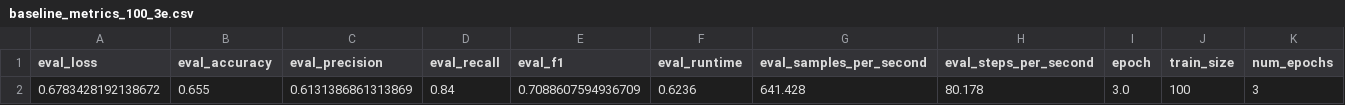
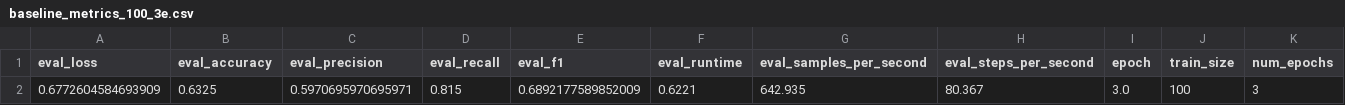
Before and after one commit to gurkewasser/npr-mc2-FS25, a CSV file: results/baseline_metrics_100_3e.csv, drawn as a sheet; removed rows and columns are numbered as before the commit, all else as after; the diff names each change by its address in the sheet, - before the commit and + after, or states it on an @@ line.

```diff
--- a/results/baseline_metrics_100_3e.csv
+++ b/results/baseline_metrics_100_3e.csv
-row 2: 0.6783428192138672 | 0.655 | 0.6131386861313869 | 0.84 | 0.7088607594936709 | 0.6236 | 641.428 | 80.178 | 3.0 | 100 | 3
+row 2: 0.6772604584693909 | 0.6325 | 0.5970695970695971 | 0.815 | 0.6892177589852009 | 0.6221 | 642.935 | 80.367 | 3.0 | 100 | 3
```
Also changed, not shown: results/baseline_metrics_100_10e.csv, results/baseline_metrics_150_20e.csv, 18 other files.
